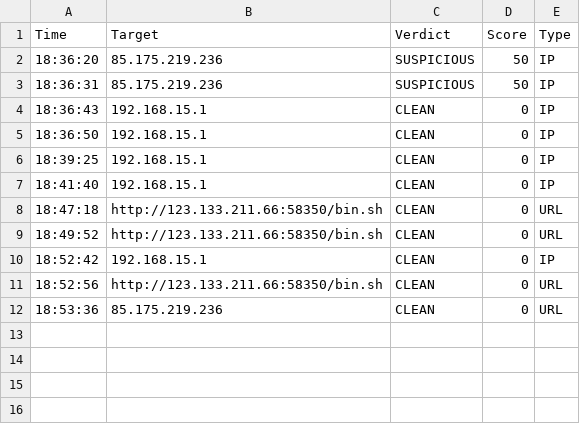
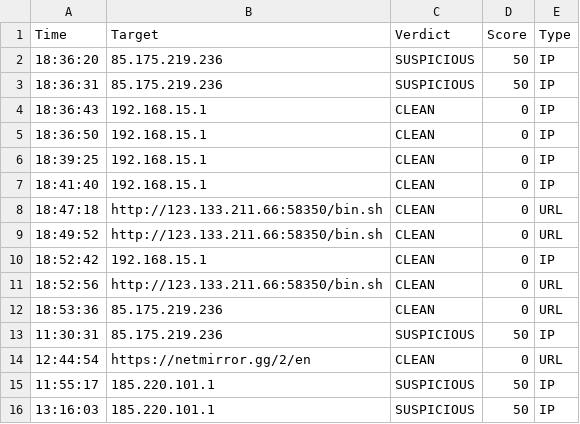
Before and after one commit to RACHANA20054/TICE, a CSV file: frontend/ip_history.csv, drawn as a sheet.

```diff
--- a/frontend/ip_history.csv
+++ b/frontend/ip_history.csv
@@ -12 +12,5 @@ Time,Target,Verdict,Score,Type
 18:53:36,85.175.219.236,CLEAN,0,URL
+11:30:31,85.175.219.236,SUSPICIOUS,50,IP
+12:44:54,https://netmirror.gg/2/en,CLEAN,0,URL
+11:55:17,185.220.101.1,SUSPICIOUS,50,IP
+13:16:03,185.220.101.1,SUSPICIOUS,50,IP
```
Also changed, not shown: 3 other files.
